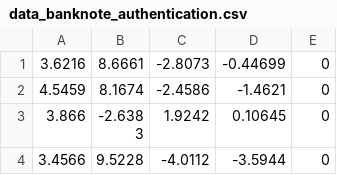
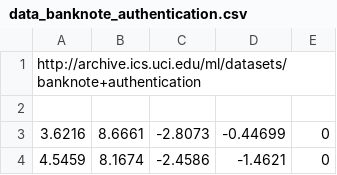
Before and after one commit to cce-iisc-ml-2020/ann, a CSV file: dataset/data_banknote_authentication.csv, drawn as a sheet; only a part is shown; the shorter side is filled out with more unchanged rows; the diff names each change by its address in the sheet, - before the commit and + after, or states it on an @@ line.

Commit message:
Updated

```diff
--- a/dataset/data_banknote_authentication.csv
+++ b/dataset/data_banknote_authentication.csv
+row 1: http://archive.ics.uci.edu/ml/datasets/banknote+authentication
+row 2: (empty)
```
